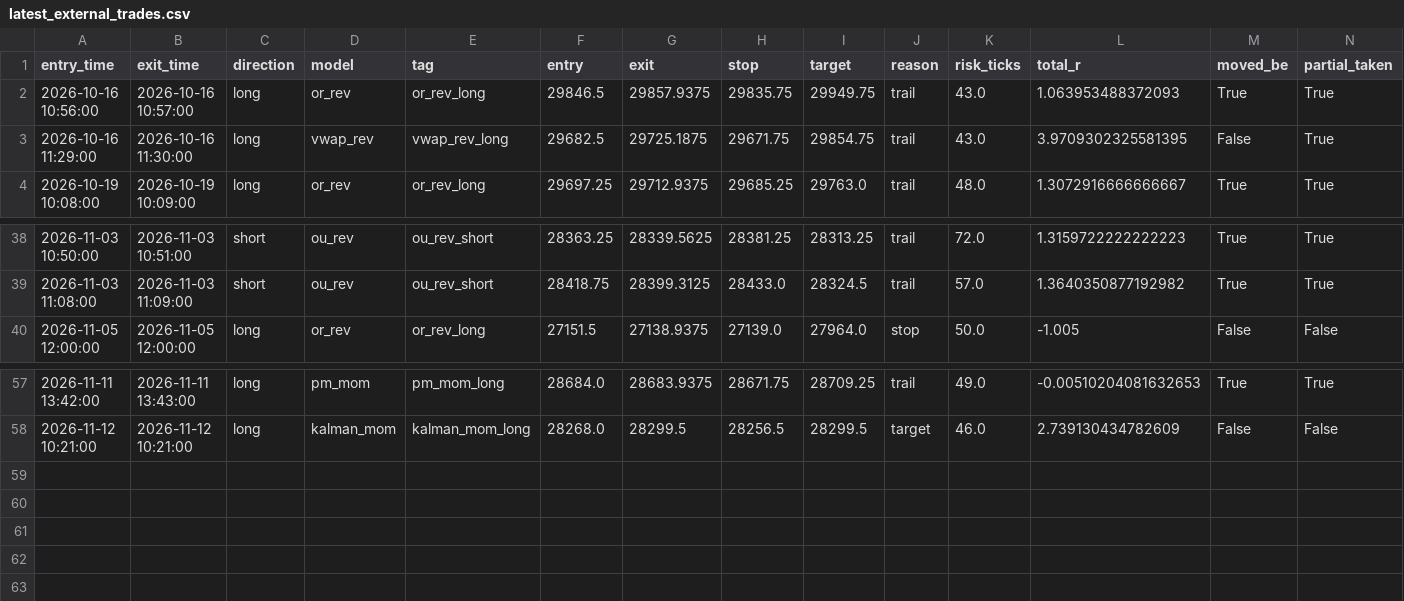
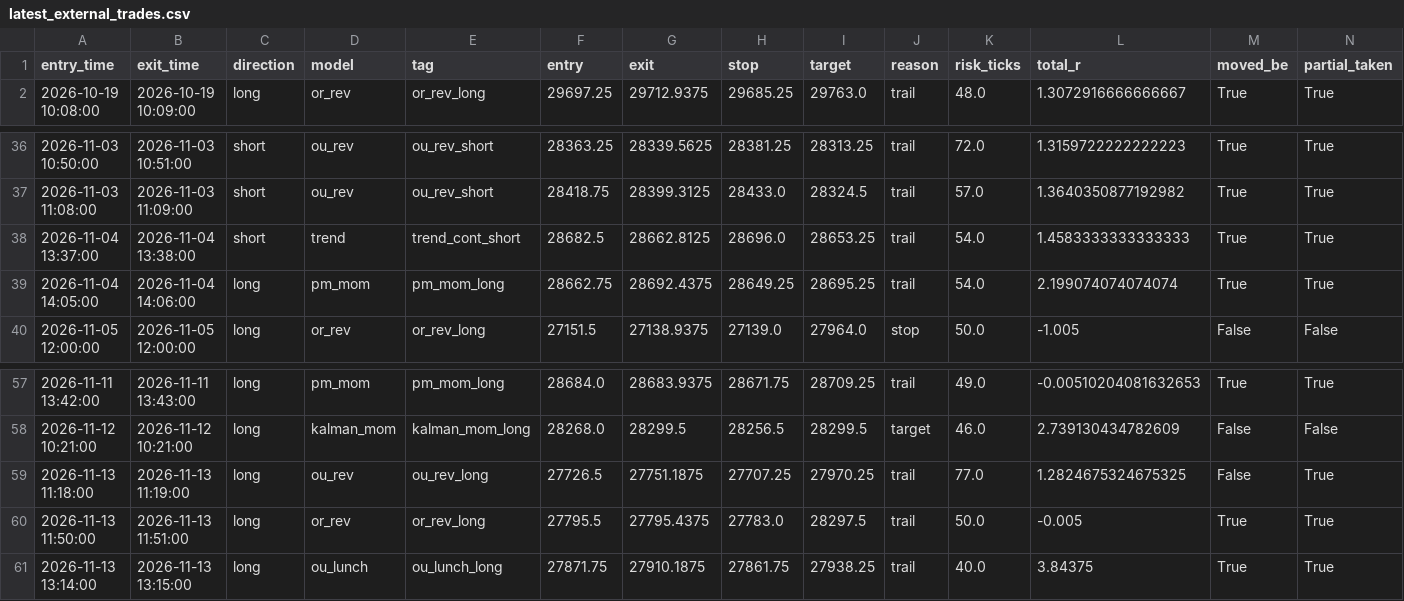
Before and after one commit to iagency971/twilio-voice-gateway, a CSV file: mnq-forward-shadow/results/latest_external_trades.csv, drawn as a sheet; only a part is shown, gaps mark what is left out.

```diff
--- a/mnq-forward-shadow/results/latest_external_trades.csv
+++ b/mnq-forward-shadow/results/latest_external_trades.csv
@@ -1,4 +1,2 @@
 entry_time,exit_time,direction,model,tag,entry,exit,stop,target,reason,risk_ticks,total_r,moved_be,partial_taken
-2026-10-16 10:56:00,2026-10-16 10:57:00,long,or_rev,or_rev_long,29846.5,29857.9375,29835.75,29949.75,trail,43.0,1.063953488372093,True,True
-2026-10-16 11:29:00,2026-10-16 11:30:00,long,vwap_rev,vwap_rev_long,29682.5,29725.1875,29671.75,29854.75,trail,43.0,3.9709302325581395,False,True
 2026-10-19 10:08:00,2026-10-19 10:09:00,long,or_rev,or_rev_long,29697.25,29712.9375,29685.25,29763.0,trail,48.0,1.3072916666666667,True,True
@@ -39,2 +37,4 @@ entry_time,exit_time,direction,model,tag,entry,exit,stop,target,reason,risk_tick
 2026-11-03 11:08:00,2026-11-03 11:09:00,short,ou_rev,ou_rev_short,28418.75,28399.3125,28433.0,28324.5,trail,57.0,1.3640350877192982,True,True
+2026-11-04 13:37:00,2026-11-04 13:38:00,short,trend,trend_cont_short,28682.5,28662.8125,28696.0,28653.25,trail,54.0,1.4583333333333333,True,True
+2026-11-04 14:05:00,2026-11-04 14:06:00,long,pm_mom,pm_mom_long,28662.75,28692.4375,28649.25,28695.25,trail,54.0,2.199074074074074,True,True
 2026-11-05 12:00:00,2026-11-05 12:00:00,long,or_rev,or_rev_long,27151.5,27138.9375,27139.0,27964.0,stop,50.0,-1.005,False,False
@@ -58 +58,4 @@ entry_time,exit_time,direction,model,tag,entry,exit,stop,target,reason,risk_tick
 2026-11-12 10:21:00,2026-11-12 10:21:00,long,kalman_mom,kalman_mom_long,28268.0,28299.5,28256.5,28299.5,target,46.0,2.739130434782609,False,False
+2026-11-13 11:18:00,2026-11-13 11:19:00,long,ou_rev,ou_rev_long,27726.5,27751.1875,27707.25,27970.25,trail,77.0,1.2824675324675325,False,True
+2026-11-13 11:50:00,2026-11-13 11:51:00,long,or_rev,or_rev_long,27795.5,27795.4375,27783.0,28297.5,trail,50.0,-0.005,True,True
+2026-11-13 13:14:00,2026-11-13 13:15:00,long,ou_lunch,ou_lunch_long,27871.75,27910.1875,27861.75,27938.25,trail,40.0,3.84375,True,True
```
Also changed, not shown: mnq-forward-shadow/results/ledger.csv, 3 other files.
